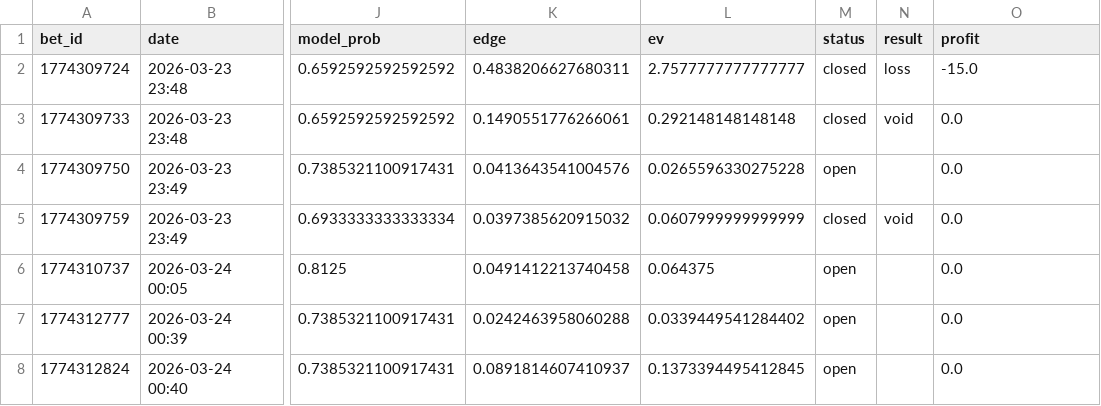
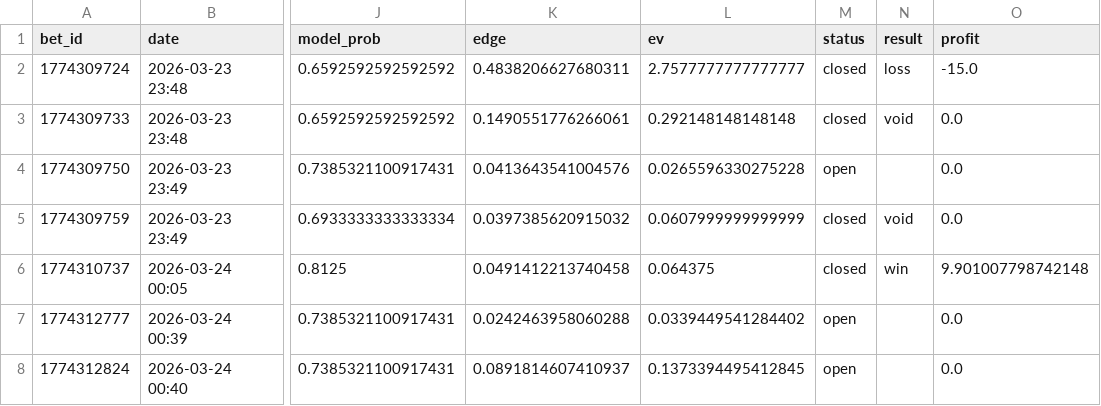
Before and after one commit to narvall018/tennis_modele, a CSV file: bets/bets.csv, drawn as a sheet; only a part is shown, gaps mark what is left out; the diff names each change by its address in the sheet, - before the commit and + after, or states it on an @@ line.

Commit message:
chore: update bets/bets.csv

```diff
--- a/bets/bets.csv
+++ b/bets/bets.csv
-M6 (status): open
+M6 (status): closed
-N6 (result): (empty)
+N6 (result): win
-O6 (profit): 0.0
+O6 (profit): 9.901007798742148
```
